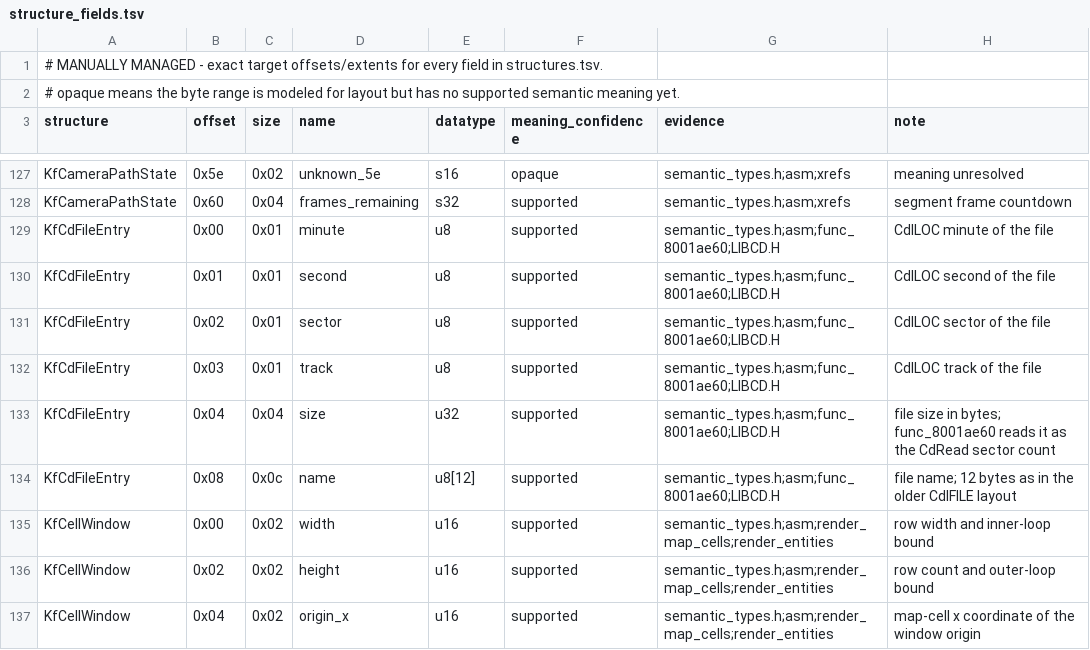
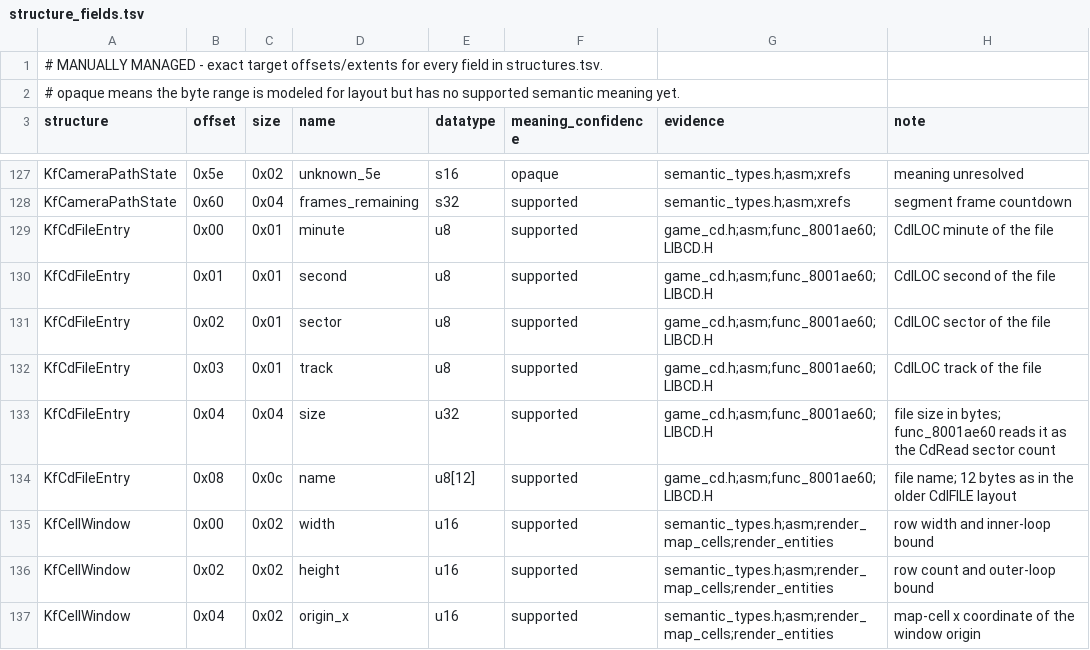
Before and after one commit to sushi-shi/kings-field-decomp, a TSV file: config/retail/structure_fields.tsv, drawn as a sheet; only a part is shown, gaps mark what is left out.

Commit message:
headers: isolate GAME CD table layout

```diff
--- a/config/retail/structure_fields.tsv
+++ b/config/retail/structure_fields.tsv
@@ -128,8 +128,8 @@ KfCameraPathState	0x5e	0x02	unknown_5e	s16	opaque	semantic_types.h;asm;xrefs	mea
 KfCameraPathState	0x60	0x04	frames_remaining	s32	supported	semantic_types.h;asm;xrefs	segment frame countdown
-KfCdFileEntry	0x00	0x01	minute	u8	supported	semantic_types.h;asm;func_8001ae60;LIBCD.H	CdlLOC minute of the file
-KfCdFileEntry	0x01	0x01	second	u8	supported	semantic_types.h;asm;func_8001ae60;LIBCD.H	CdlLOC second of the file
-KfCdFileEntry	0x02	0x01	sector	u8	supported	semantic_types.h;asm;func_8001ae60;LIBCD.H	CdlLOC sector of the file
-KfCdFileEntry	0x03	0x01	track	u8	supported	semantic_types.h;asm;func_8001ae60;LIBCD.H	CdlLOC track of the file
-KfCdFileEntry	0x04	0x04	size	u32	supported	semantic_types.h;asm;func_8001ae60;LIBCD.H	file size in bytes; func_8001ae60 reads it as the CdRead sector count
-KfCdFileEntry	0x08	0x0c	name	u8[12]	supported	semantic_types.h;asm;func_8001ae60;LIBCD.H	file name; 12 bytes as in the older CdlFILE layout
+KfCdFileEntry	0x00	0x01	minute	u8	supported	game_cd.h;asm;func_8001ae60;LIBCD.H	CdlLOC minute of the file
+KfCdFileEntry	0x01	0x01	second	u8	supported	game_cd.h;asm;func_8001ae60;LIBCD.H	CdlLOC second of the file
+KfCdFileEntry	0x02	0x01	sector	u8	supported	game_cd.h;asm;func_8001ae60;LIBCD.H	CdlLOC sector of the file
+KfCdFileEntry	0x03	0x01	track	u8	supported	game_cd.h;asm;func_8001ae60;LIBCD.H	CdlLOC track of the file
+KfCdFileEntry	0x04	0x04	size	u32	supported	game_cd.h;asm;func_8001ae60;LIBCD.H	file size in bytes; func_8001ae60 reads it as the CdRead sector count
+KfCdFileEntry	0x08	0x0c	name	u8[12]	supported	game_cd.h;asm;func_8001ae60;LIBCD.H	file name; 12 bytes as in the older CdlFILE layout
 KfCellWindow	0x00	0x02	width	u16	supported	semantic_types.h;asm;render_map_cells;render_entities	row width and inner-loop bound
```
Also changed, not shown: config/retail/structures.tsv, 7 other files.
